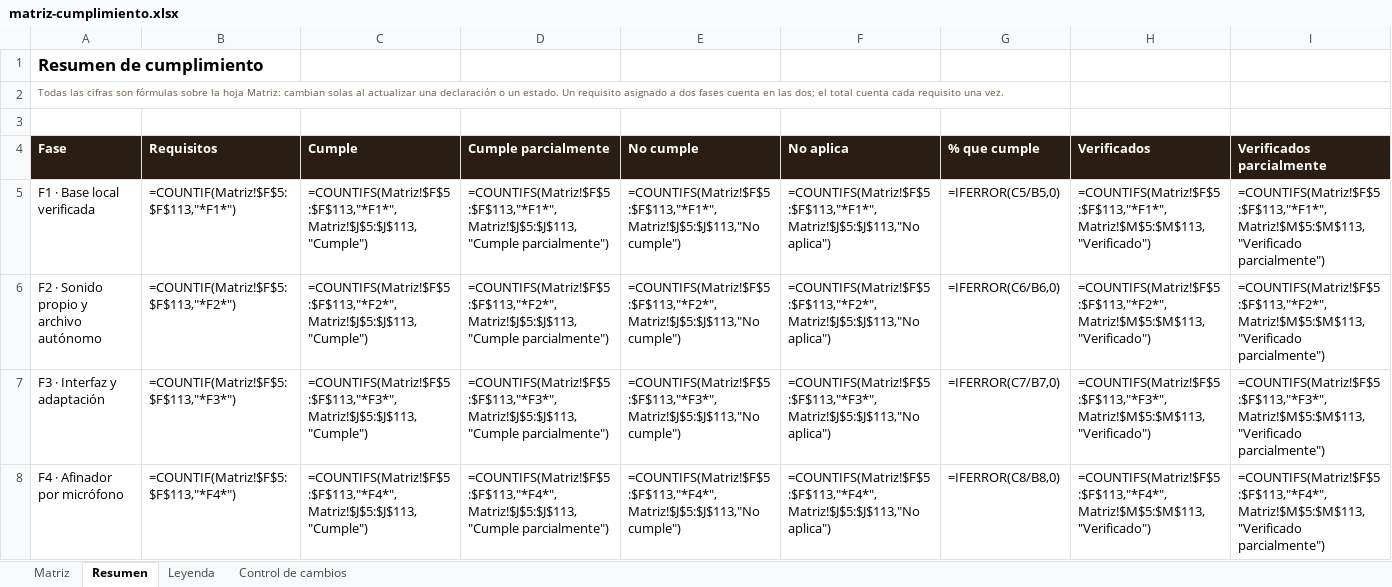
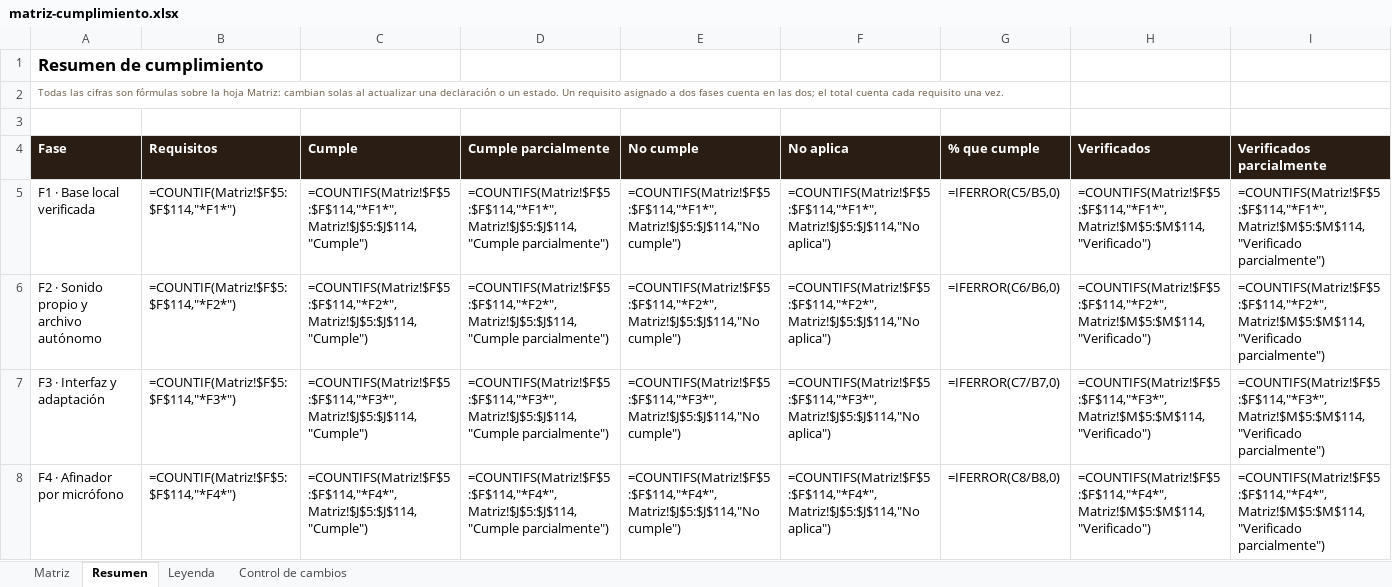
Before and after one commit to pdigue/guitarra, an Excel workbook: docs/matriz-cumplimiento.xlsx, sheet Resumen, drawn as a sheet; only a part is shown; values as stored, in another font and other column widths than the file's, no borders; formulas without a stored value are shown as written; the diff covers the shown part only; the diff names each change by its address in the sheet, - before the commit and + after, or states it on an @@ line.

```diff
--- a/docs/matriz-cumplimiento.xlsx (sheet Resumen)
+++ b/docs/matriz-cumplimiento.xlsx (sheet Resumen)
-B5 (Requisitos): =COUNTIF(Matriz!$F$5:$F$113,"*F1*")
+B5 (Requisitos): =COUNTIF(Matriz!$F$5:$F$114,"*F1*")
-C5 (Cumple): =COUNTIFS(Matriz!$F$5:$F$113,"*F1*",Matriz!$J$5:$J$113,"Cumple")
+C5 (Cumple): =COUNTIFS(Matriz!$F$5:$F$114,"*F1*",Matriz!$J$5:$J$114,"Cumple")
-D5 (Cumple parcialmente): =COUNTIFS(Matriz!$F$5:$F$113,"*F1*",Matriz!$J$5:$J$113,"Cumple parcialmente")
+D5 (Cumple parcialmente): =COUNTIFS(Matriz!$F$5:$F$114,"*F1*",Matriz!$J$5:$J$114,"Cumple parcialmente")
-E5 (No cumple): =COUNTIFS(Matriz!$F$5:$F$113,"*F1*",Matriz!$J$5:$J$113,"No cumple")
+E5 (No cumple): =COUNTIFS(Matriz!$F$5:$F$114,"*F1*",Matriz!$J$5:$J$114,"No cumple")
-F5 (No aplica): =COUNTIFS(Matriz!$F$5:$F$113,"*F1*",Matriz!$J$5:$J$113,"No aplica")
+F5 (No aplica): =COUNTIFS(Matriz!$F$5:$F$114,"*F1*",Matriz!$J$5:$J$114,"No aplica")
-H5 (Verificados): =COUNTIFS(Matriz!$F$5:$F$113,"*F1*",Matriz!$M$5:$M$113,"Verificado")
+H5 (Verificados): =COUNTIFS(Matriz!$F$5:$F$114,"*F1*",Matriz!$M$5:$M$114,"Verificado")
-I5 (Verificados parcialmente): =COUNTIFS(Matriz!$F$5:$F$113,"*F1*",Matriz!$M$5:$M$113,"Verificado parcialmente")
+I5 (Verificados parcialmente): =COUNTIFS(Matriz!$F$5:$F$114,"*F1*",Matriz!$M$5:$M$114,"Verificado parcialmente")
-B6 (Requisitos): =COUNTIF(Matriz!$F$5:$F$113,"*F2*")
+B6 (Requisitos): =COUNTIF(Matriz!$F$5:$F$114,"*F2*")
-C6 (Cumple): =COUNTIFS(Matriz!$F$5:$F$113,"*F2*",Matriz!$J$5:$J$113,"Cumple")
+C6 (Cumple): =COUNTIFS(Matriz!$F$5:$F$114,"*F2*",Matriz!$J$5:$J$114,"Cumple")
-D6 (Cumple parcialmente): =COUNTIFS(Matriz!$F$5:$F$113,"*F2*",Matriz!$J$5:$J$113,"Cumple parcialmente")
+D6 (Cumple parcialmente): =COUNTIFS(Matriz!$F$5:$F$114,"*F2*",Matriz!$J$5:$J$114,"Cumple parcialmente")
-E6 (No cumple): =COUNTIFS(Matriz!$F$5:$F$113,"*F2*",Matriz!$J$5:$J$113,"No cumple")
+E6 (No cumple): =COUNTIFS(Matriz!$F$5:$F$114,"*F2*",Matriz!$J$5:$J$114,"No cumple")
-F6 (No aplica): =COUNTIFS(Matriz!$F$5:$F$113,"*F2*",Matriz!$J$5:$J$113,"No aplica")
+F6 (No aplica): =COUNTIFS(Matriz!$F$5:$F$114,"*F2*",Matriz!$J$5:$J$114,"No aplica")
-H6 (Verificados): =COUNTIFS(Matriz!$F$5:$F$113,"*F2*",Matriz!$M$5:$M$113,"Verificado")
+H6 (Verificados): =COUNTIFS(Matriz!$F$5:$F$114,"*F2*",Matriz!$M$5:$M$114,"Verificado")
-I6 (Verificados parcialmente): =COUNTIFS(Matriz!$F$5:$F$113,"*F2*",Matriz!$M$5:$M$113,"Verificado parcialmente")
+I6 (Verificados parcialmente): =COUNTIFS(Matriz!$F$5:$F$114,"*F2*",Matriz!$M$5:$M$114,"Verificado parcialmente")
-B7 (Requisitos): =COUNTIF(Matriz!$F$5:$F$113,"*F3*")
+B7 (Requisitos): =COUNTIF(Matriz!$F$5:$F$114,"*F3*")
-C7 (Cumple): =COUNTIFS(Matriz!$F$5:$F$113,"*F3*",Matriz!$J$5:$J$113,"Cumple")
+C7 (Cumple): =COUNTIFS(Matriz!$F$5:$F$114,"*F3*",Matriz!$J$5:$J$114,"Cumple")
-D7 (Cumple parcialmente): =COUNTIFS(Matriz!$F$5:$F$113,"*F3*",Matriz!$J$5:$J$113,"Cumple parcialmente")
+D7 (Cumple parcialmente): =COUNTIFS(Matriz!$F$5:$F$114,"*F3*",Matriz!$J$5:$J$114,"Cumple parcialmente")
-E7 (No cumple): =COUNTIFS(Matriz!$F$5:$F$113,"*F3*",Matriz!$J$5:$J$113,"No cumple")
+E7 (No cumple): =COUNTIFS(Matriz!$F$5:$F$114,"*F3*",Matriz!$J$5:$J$114,"No cumple")
-F7 (No aplica): =COUNTIFS(Matriz!$F$5:$F$113,"*F3*",Matriz!$J$5:$J$113,"No aplica")
+F7 (No aplica): =COUNTIFS(Matriz!$F$5:$F$114,"*F3*",Matriz!$J$5:$J$114,"No aplica")
-H7 (Verificados): =COUNTIFS(Matriz!$F$5:$F$113,"*F3*",Matriz!$M$5:$M$113,"Verificado")
+H7 (Verificados): =COUNTIFS(Matriz!$F$5:$F$114,"*F3*",Matriz!$M$5:$M$114,"Verificado")
-I7 (Verificados parcialmente): =COUNTIFS(Matriz!$F$5:$F$113,"*F3*",Matriz!$M$5:$M$113,"Verificado parcialmente")
+I7 (Verificados parcialmente): =COUNTIFS(Matriz!$F$5:$F$114,"*F3*",Matriz!$M$5:$M$114,"Verificado parcialmente")
-B8 (Requisitos): =COUNTIF(Matriz!$F$5:$F$113,"*F4*")
+B8 (Requisitos): =COUNTIF(Matriz!$F$5:$F$114,"*F4*")
-C8 (Cumple): =COUNTIFS(Matriz!$F$5:$F$113,"*F4*",Matriz!$J$5:$J$113,"Cumple")
+C8 (Cumple): =COUNTIFS(Matriz!$F$5:$F$114,"*F4*",Matriz!$J$5:$J$114,"Cumple")
-D8 (Cumple parcialmente): =COUNTIFS(Matriz!$F$5:$F$113,"*F4*",Matriz!$J$5:$J$113,"Cumple parcialmente")
+D8 (Cumple parcialmente): =COUNTIFS(Matriz!$F$5:$F$114,"*F4*",Matriz!$J$5:$J$114,"Cumple parcialmente")
-E8 (No cumple): =COUNTIFS(Matriz!$F$5:$F$113,"*F4*",Matriz!$J$5:$J$113,"No cumple")
+E8 (No cumple): =COUNTIFS(Matriz!$F$5:$F$114,"*F4*",Matriz!$J$5:$J$114,"No cumple")
-F8 (No aplica): =COUNTIFS(Matriz!$F$5:$F$113,"*F4*",Matriz!$J$5:$J$113,"No aplica")
+F8 (No aplica): =COUNTIFS(Matriz!$F$5:$F$114,"*F4*",Matriz!$J$5:$J$114,"No aplica")
-H8 (Verificados): =COUNTIFS(Matriz!$F$5:$F$113,"*F4*",Matriz!$M$5:$M$113,"Verificado")
+H8 (Verificados): =COUNTIFS(Matriz!$F$5:$F$114,"*F4*",Matriz!$M$5:$M$114,"Verificado")
-I8 (Verificados parcialmente): =COUNTIFS(Matriz!$F$5:$F$113,"*F4*",Matriz!$M$5:$M$113,"Verificado parcialmente")
+I8 (Verificados parcialmente): =COUNTIFS(Matriz!$F$5:$F$114,"*F4*",Matriz!$M$5:$M$114,"Verificado parcialmente")
```
Also changed, not shown: 41 edited cells elsewhere in this sheet, sheet Matriz, sheet Control de cambios, 8 other files.
